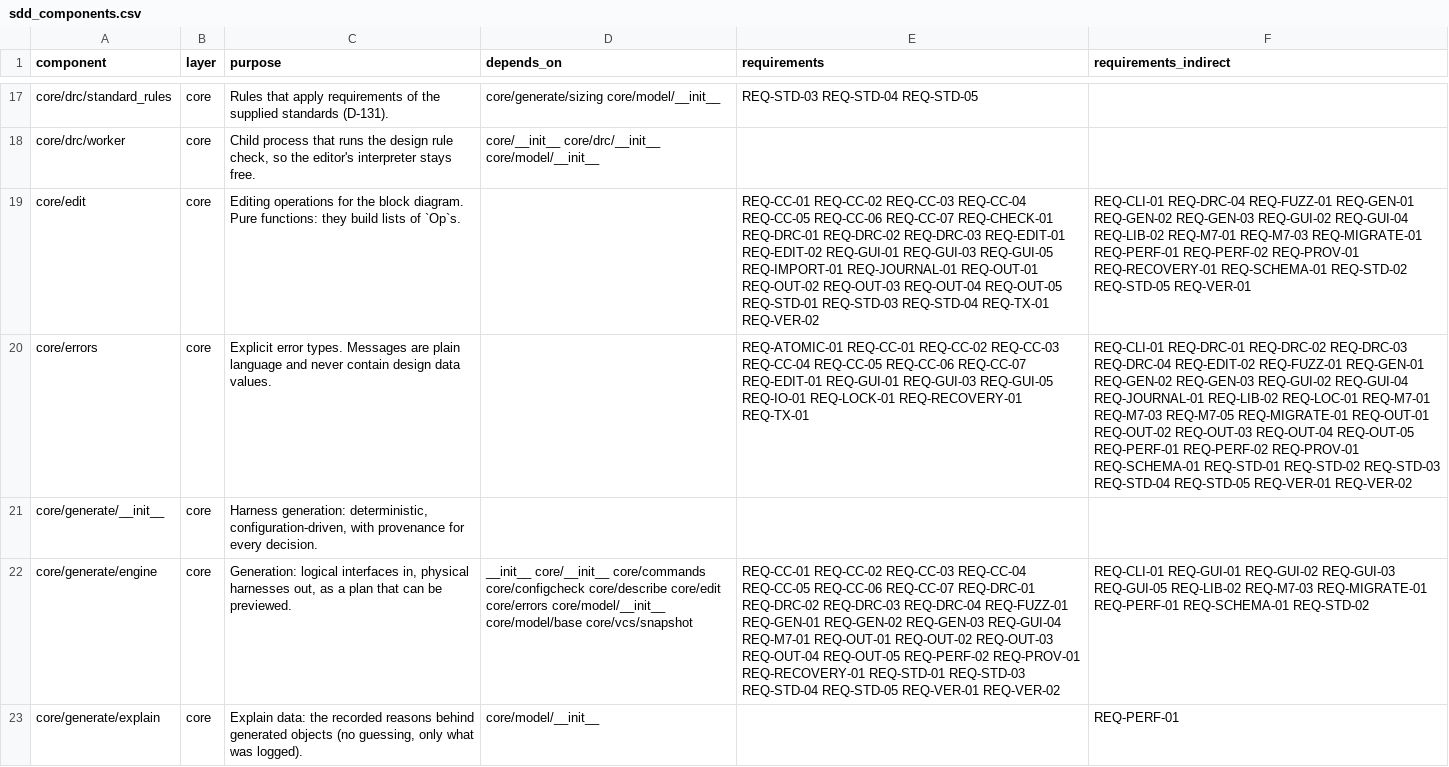
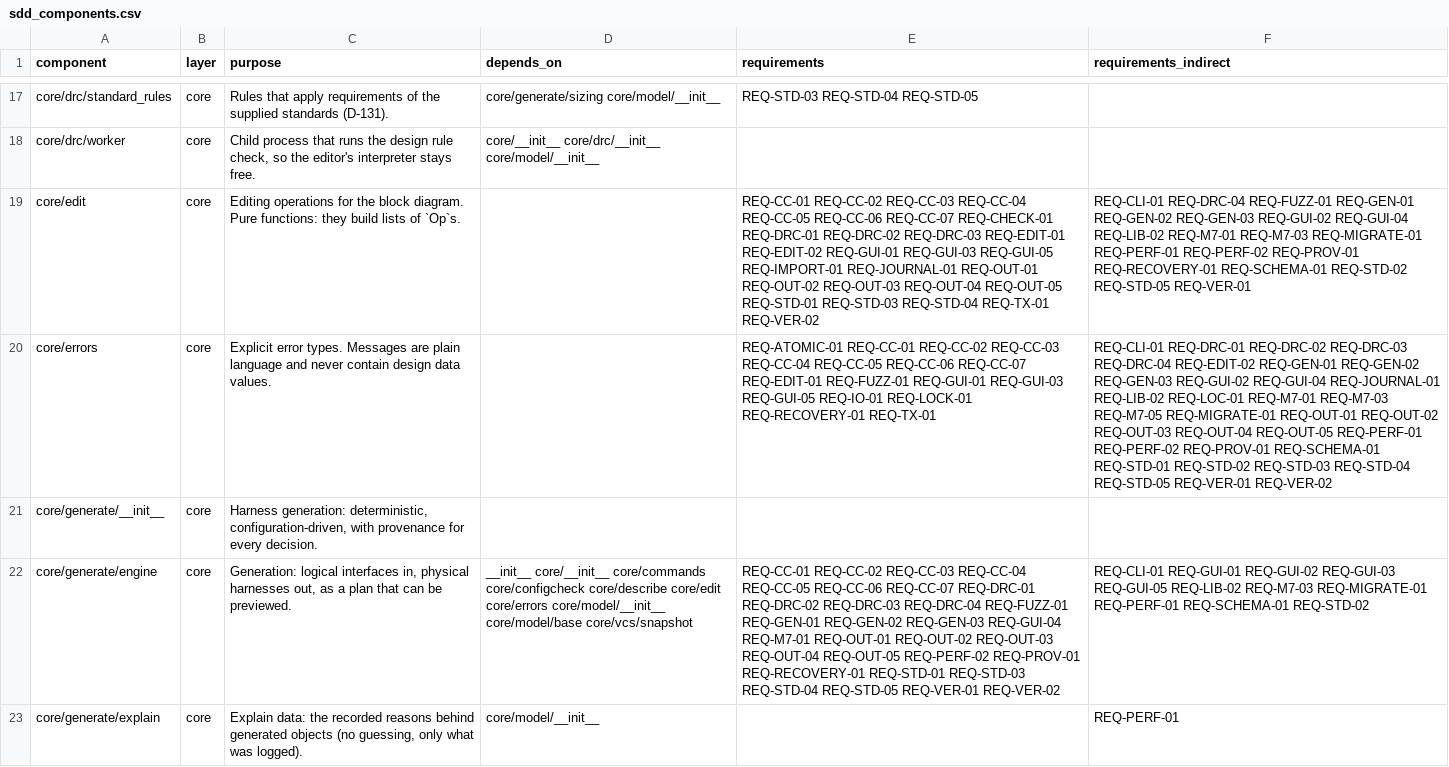
Before and after one commit to 0h3xn4/WireViz-HarnessDesignStudio, a CSV file: harness/compliance/sdd_components.csv, drawn as a sheet; only a part is shown, gaps mark what is left out; the diff covers the shown part only; the diff names each change by its address in the sheet, - before the commit and + after, or states it on an @@ line.

```diff
--- a/harness/compliance/sdd_components.csv
+++ b/harness/compliance/sdd_components.csv
-E20 (requirements): …REQ-CC-07 REQ-EDIT-01 REQ-GUI-01 REQ-GUI-03…
+E20 (requirements): …REQ-CC-07 REQ-EDIT-01 REQ-FUZZ-01 REQ-GUI-01 REQ-GUI-03…
-F20 (requirements_indirect): …REQ-DRC-04 REQ-EDIT-02 REQ-FUZZ-01 REQ-GEN-01 REQ-GEN-02…
+F20 (requirements_indirect): …REQ-DRC-04 REQ-EDIT-02 REQ-GEN-01 REQ-GEN-02…
```
Also changed, not shown: 4 edited cells elsewhere in this file, 6 other files.
